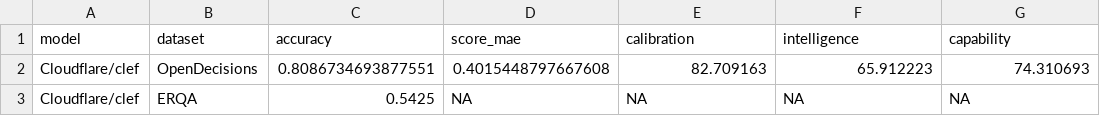
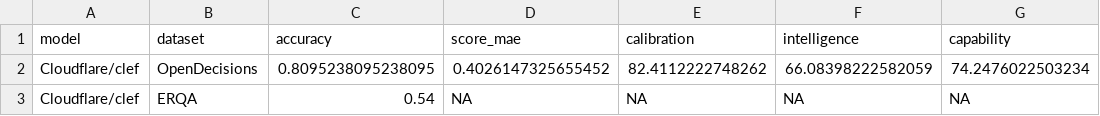
Before and after one commit to Iamnotphage/Clef-27B-ascend, a CSV file: Clef-27B/metrics.csv, drawn as a sheet.

```diff
--- a/Clef-27B/metrics.csv
+++ b/Clef-27B/metrics.csv
@@ -1,3 +1,3 @@
 model,dataset,accuracy,score_mae,calibration,intelligence,capability
-Cloudflare/clef,OpenDecisions,0.8086734693877551,0.4015448797667608,82.709163,65.912223,74.310693
-Cloudflare/clef,ERQA,0.5425,NA,NA,NA,NA
+Cloudflare/clef,OpenDecisions,0.8095238095238095,0.4026147325655452,82.4112222748262,66.08398222582059,74.2476022503234
+Cloudflare/clef,ERQA,0.54,NA,NA,NA,NA
```
Also changed, not shown: Clef-27B/results.csv, 4 other files.
